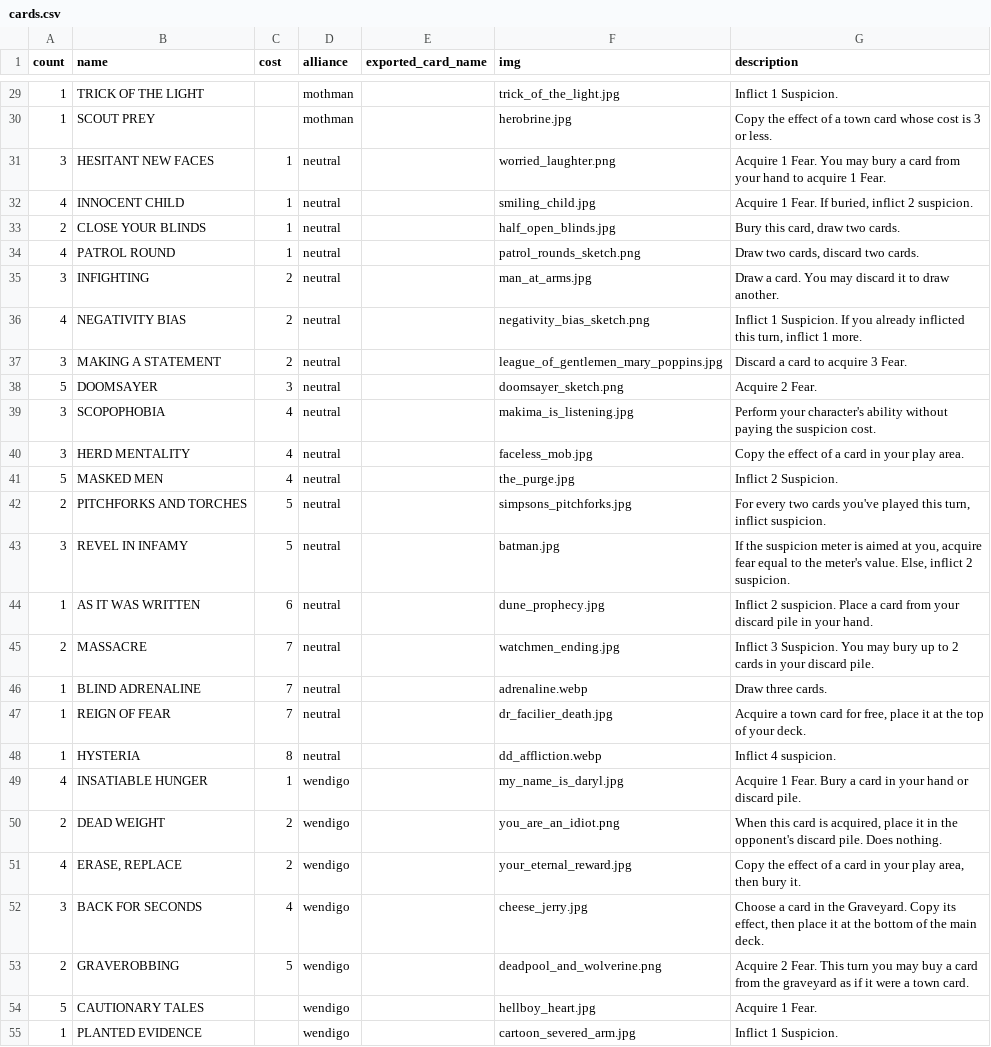
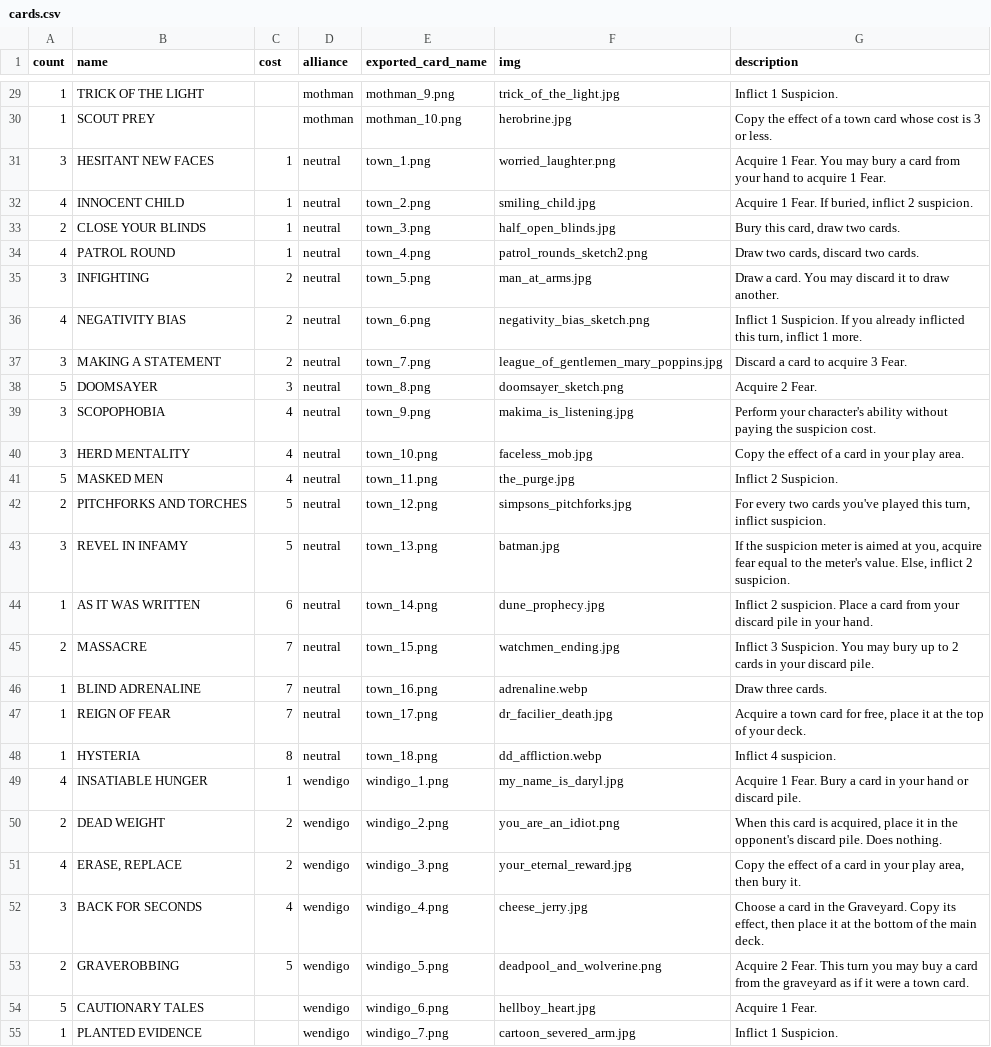
Before and after one commit to optimisticlucio/skulk, a CSV file: csv/cards.csv, drawn as a sheet; only a part is shown, gaps mark what is left out; the diff covers the shown part only.

Commit message:
Final cards let's go

```diff
--- a/csv/cards.csv
+++ b/csv/cards.csv
@@ -29,27 +29,27 @@ count,name,cost,alliance,exported_card_name,img,description
-1,TRICK OF THE LIGHT,,mothman,,trick_of_the_light.jpg,Inflict 1 Suspicion.
-1,SCOUT PREY,,mothman,,herobrine.jpg,Copy the effect of a town card whose cost is 3 or less.
-3,HESITANT NEW FACES,1,neutral,,worried_laughter.png,Acquire 1 Fear. You may bury a card from your hand to acquire 1 Fear.
-4,INNOCENT CHILD,1,neutral,,smiling_child.jpg,"Acquire 1 Fear. If buried, inflict 2 suspicion."
-2,CLOSE YOUR BLINDS,1,neutral,,half_open_blinds.jpg,"Bury this card, draw two cards."
-4,PATROL ROUND,1,neutral,,patrol_rounds_sketch.png,"Draw two cards, discard two cards."
-3,INFIGHTING,2,neutral,,man_at_arms.jpg,Draw a card. You may discard it to draw another.
-4,NEGATIVITY BIAS,2,neutral,,negativity_bias_sketch.png,"Inflict 1 Suspicion. If you already inflicted this turn, inflict 1 more. "
-3,MAKING A STATEMENT,2,neutral,,league_of_gentlemen_mary_poppins.jpg,Discard a card to acquire 3 Fear.
-5,DOOMSAYER,3,neutral,,doomsayer_sketch.png,Acquire 2 Fear.
-3,SCOPOPHOBIA,4,neutral,,makima_is_listening.jpg,Perform your character's ability without paying the suspicion cost.
-3,HERD MENTALITY,4,neutral,,faceless_mob.jpg,Copy the effect of a card in your play area.
-5,MASKED MEN,4,neutral,,the_purge.jpg,Inflict 2 Suspicion.
-2,PITCHFORKS AND TORCHES,5,neutral,,simpsons_pitchforks.jpg,"For every two cards you've played this turn, inflict suspicion."
-3,REVEL IN INFAMY,5,neutral,,batman.jpg,"If the suspicion meter is aimed at you, acquire fear equal to the meter's value. Else, inflict 2 suspicion."
-1,AS IT WAS WRITTEN,6,neutral,,dune_prophecy.jpg,Inflict 2 suspicion. Place a card from your discard pile in your hand.
-2,MASSACRE,7,neutral,,watchmen_ending.jpg,Inflict 3 Suspicion. You may bury up to 2 cards in your discard pile.
-1,BLIND ADRENALINE,7,neutral,,adrenaline.webp,Draw three cards.
-1,REIGN OF FEAR,7,neutral,,dr_facilier_death.jpg,"Acquire a town card for free, place it at the top of your deck."
-1,HYSTERIA,8,neutral,,dd_affliction.webp,Inflict 4 suspicion.
-4,INSATIABLE HUNGER,1,wendigo,,my_name_is_daryl.jpg,Acquire 1 Fear. Bury a card in your hand or discard pile.
-2,DEAD WEIGHT,2,wendigo,,you_are_an_idiot.png,"When this card is acquired, place it in the opponent's discard pile. Does nothing."
-4,"ERASE, REPLACE",2,wendigo,,your_eternal_reward.jpg,"Copy the effect of a card in your play area, then bury it."
-3,BACK FOR SECONDS,4,wendigo,,cheese_jerry.jpg,"Choose a card in the Graveyard. Copy its effect, then place it at the bottom of the main deck."
-2,GRAVEROBBING,5,wendigo,,deadpool_and_wolverine.png,Acquire 2 Fear. This turn you may buy a card from the graveyard as if it were a town card.
-5,CAUTIONARY TALES,,wendigo,,hellboy_heart.jpg,Acquire 1 Fear.
-1,PLANTED EVIDENCE,,wendigo,,cartoon_severed_arm.jpg,Inflict 1 Suspicion.
+1,TRICK OF THE LIGHT,,mothman,mothman_9.png,trick_of_the_light.jpg,Inflict 1 Suspicion.
+1,SCOUT PREY,,mothman,mothman_10.png,herobrine.jpg,Copy the effect of a town card whose cost is 3 or less.
+3,HESITANT NEW FACES,1,neutral,town_1.png,worried_laughter.png,Acquire 1 Fear. You may bury a card from your hand to acquire 1 Fear.
+4,INNOCENT CHILD,1,neutral,town_2.png,smiling_child.jpg,"Acquire 1 Fear. If buried, inflict 2 suspicion."
+2,CLOSE YOUR BLINDS,1,neutral,town_3.png,half_open_blinds.jpg,"Bury this card, draw two cards."
+4,PATROL ROUND,1,neutral,town_4.png,patrol_rounds_sketch2.png,"Draw two cards, discard two cards."
+3,INFIGHTING,2,neutral,town_5.png,man_at_arms.jpg,Draw a card. You may discard it to draw another.
+4,NEGATIVITY BIAS,2,neutral,town_6.png,negativity_bias_sketch.png,"Inflict 1 Suspicion. If you already inflicted this turn, inflict 1 more. "
+3,MAKING A STATEMENT,2,neutral,town_7.png,league_of_gentlemen_mary_poppins.jpg,Discard a card to acquire 3 Fear.
+5,DOOMSAYER,3,neutral,town_8.png,doomsayer_sketch.png,Acquire 2 Fear.
+3,SCOPOPHOBIA,4,neutral,town_9.png,makima_is_listening.jpg,Perform your character's ability without paying the suspicion cost.
+3,HERD MENTALITY,4,neutral,town_10.png,faceless_mob.jpg,Copy the effect of a card in your play area.
+5,MASKED MEN,4,neutral,town_11.png,the_purge.jpg,Inflict 2 Suspicion.
+2,PITCHFORKS AND TORCHES,5,neutral,town_12.png,simpsons_pitchforks.jpg,"For every two cards you've played this turn, inflict suspicion."
+3,REVEL IN INFAMY,5,neutral,town_13.png,batman.jpg,"If the suspicion meter is aimed at you, acquire fear equal to the meter's value. Else, inflict 2 suspicion."
+1,AS IT WAS WRITTEN,6,neutral,town_14.png,dune_prophecy.jpg,Inflict 2 suspicion. Place a card from your discard pile in your hand.
+2,MASSACRE,7,neutral,town_15.png,watchmen_ending.jpg,Inflict 3 Suspicion. You may bury up to 2 cards in your discard pile.
+1,BLIND ADRENALINE,7,neutral,town_16.png,adrenaline.webp,Draw three cards.
+1,REIGN OF FEAR,7,neutral,town_17.png,dr_facilier_death.jpg,"Acquire a town card for free, place it at the top of your deck."
+1,HYSTERIA,8,neutral,town_18.png,dd_affliction.webp,Inflict 4 suspicion.
+4,INSATIABLE HUNGER,1,wendigo,windigo_1.png,my_name_is_daryl.jpg,Acquire 1 Fear. Bury a card in your hand or discard pile.
+2,DEAD WEIGHT,2,wendigo,windigo_2.png,you_are_an_idiot.png,"When this card is acquired, place it in the opponent's discard pile. Does nothing."
+4,"ERASE, REPLACE",2,wendigo,windigo_3.png,your_eternal_reward.jpg,"Copy the effect of a card in your play area, then bury it."
+3,BACK FOR SECONDS,4,wendigo,windigo_4.png,cheese_jerry.jpg,"Choose a card in the Graveyard. Copy its effect, then place it at the bottom of the main deck."
+2,GRAVEROBBING,5,wendigo,windigo_5.png,deadpool_and_wolverine.png,Acquire 2 Fear. This turn you may buy a card from the graveyard as if it were a town card.
+5,CAUTIONARY TALES,,wendigo,windigo_6.png,hellboy_heart.jpg,Acquire 1 Fear.
+1,PLANTED EVIDENCE,,wendigo,windigo_7.png,cartoon_severed_arm.jpg,Inflict 1 Suspicion.
```
Also changed, not shown: 29 edited cells elsewhere in this file, 58 other files.
